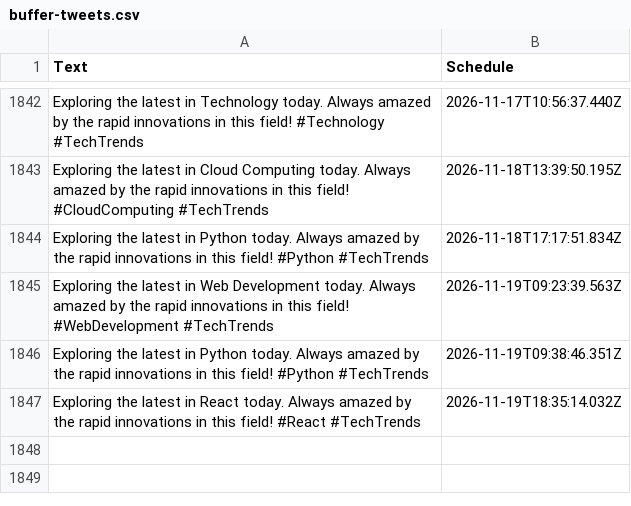
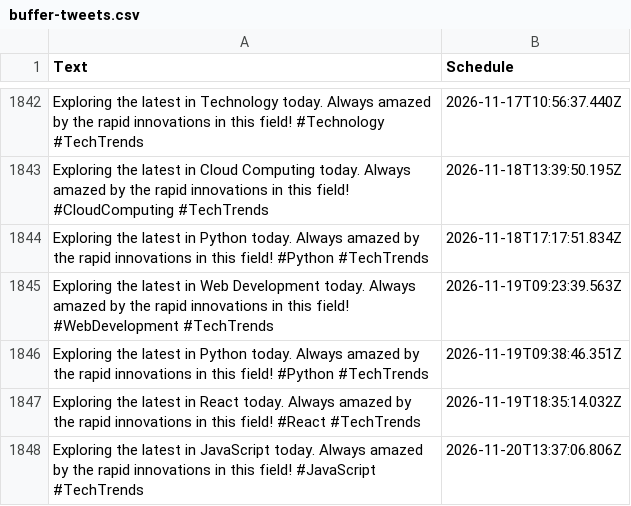
Before and after one commit to MrUnknown58/X-Automation, a CSV file: buffer-tweets.csv, drawn as a sheet; only a part is shown, gaps mark what is left out; the diff names each change by its address in the sheet, - before the commit and + after, or states it on an @@ line.

```diff
--- a/buffer-tweets.csv
+++ b/buffer-tweets.csv
+row 1848: Exploring the latest in JavaScript today. Always amazed by the rapid innovations in this field! #JavaScript #TechTrends | 2026-11-20T13:37:06.806Z
```
Also changed, not shown: 1 other file.
